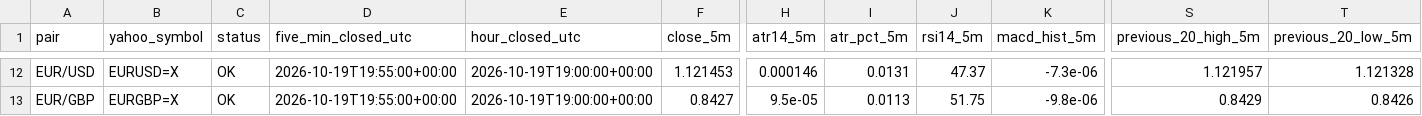
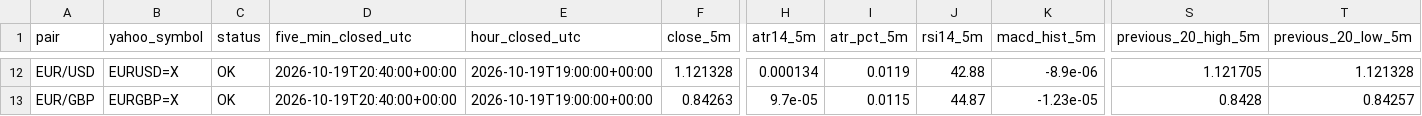
Before and after one commit to reonest/fx12-auto-analysis, a CSV file: docs/fx12_screening.csv, drawn as a sheet; only a part is shown, gaps mark what is left out; the diff covers the shown part only; the diff names each change by its address in the sheet, - before the commit and + after, or states it on an @@ line.

```diff
--- a/docs/fx12_screening.csv
+++ b/docs/fx12_screening.csv
-D12:D13 (five_min_closed_utc): 2026-10-19T19:55:00+00:00
+D12:D13 (five_min_closed_utc): 2026-10-19T20:40:00+00:00
-F12 (close_5m): 1.121453
+F12 (close_5m): 1.121328
-H12 (atr14_5m): 0.000146
+H12 (atr14_5m): 0.000134
-I12 (atr_pct_5m): 0.0131
+I12 (atr_pct_5m): 0.0119
-J12 (rsi14_5m): 47.37
+J12 (rsi14_5m): 42.88
-K12 (macd_hist_5m): -7.3e-06
+K12 (macd_hist_5m): -8.9e-06
-S12 (previous_20_high_5m): 1.121957
+S12 (previous_20_high_5m): 1.121705
-F13 (close_5m): 0.8427
+F13 (close_5m): 0.84263
-H13 (atr14_5m): 9.5e-05
+H13 (atr14_5m): 9.7e-05
-I13 (atr_pct_5m): 0.0113
+I13 (atr_pct_5m): 0.0115
-J13 (rsi14_5m): 51.75
+J13 (rsi14_5m): 44.87
-K13 (macd_hist_5m): -9.8e-06
+K13 (macd_hist_5m): -1.23e-05
-S13 (previous_20_high_5m): 0.8429
+S13 (previous_20_high_5m): 0.8428
-T13 (previous_20_low_5m): 0.8426
+T13 (previous_20_low_5m): 0.84257
```
Also changed, not shown: 2 added rows, 2 removed rows and 63 edited cells elsewhere in this file, 2 other files.
